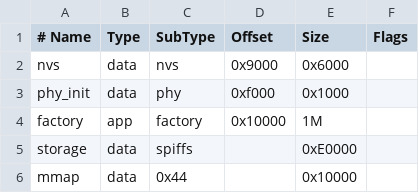
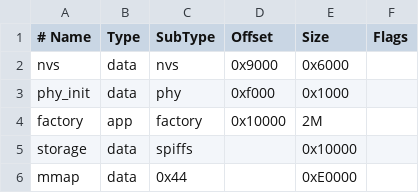
Before and after one commit to couchbase/fleece, a CSV file: Make/ESP32/Tests2/partitions.csv, drawn as a sheet.

Commit message:
All tests pass on ESP32!
(Except "ESP32 mmap" and "esp_mapped_slice”, intermittently …
need to look into how caching works with ESP32 mmap APIs.)

```diff
--- a/Make/ESP32/Tests2/partitions.csv
+++ b/Make/ESP32/Tests2/partitions.csv
@@ -3,4 +3,4 @@ nvs,      data, nvs,     0x9000,  0x6000,
 phy_init, data, phy,     0xf000,  0x1000,
-factory,  app,  factory, 0x10000, 1M,
-storage,  data, spiffs,  ,        0xE0000,
-mmap,     data, 0x44,    ,        0x10000
+factory,  app,  factory, 0x10000, 2M,
+storage,  data, spiffs,  ,        0x10000,
+mmap,     data, 0x44,    ,        0xE0000
```
Also changed, not shown: 20 other files.
